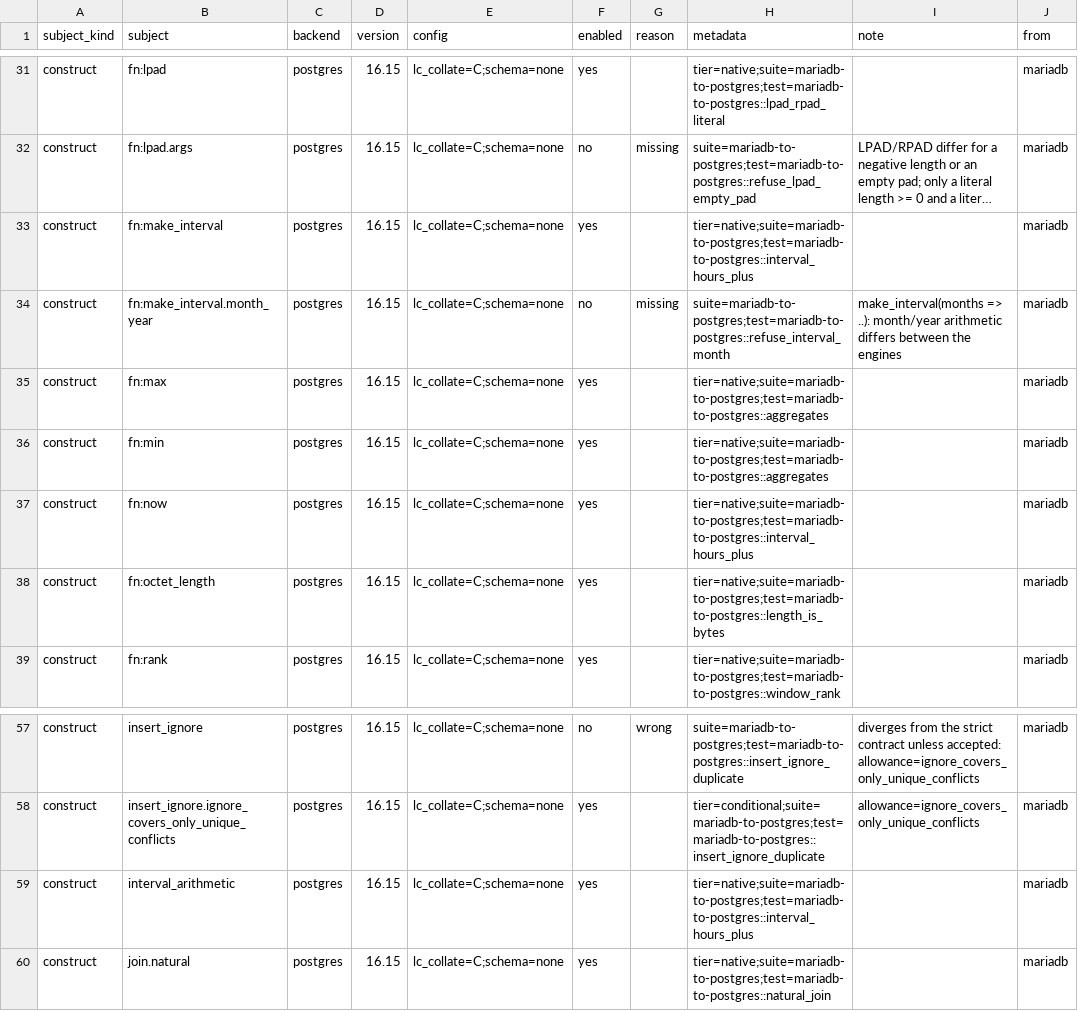
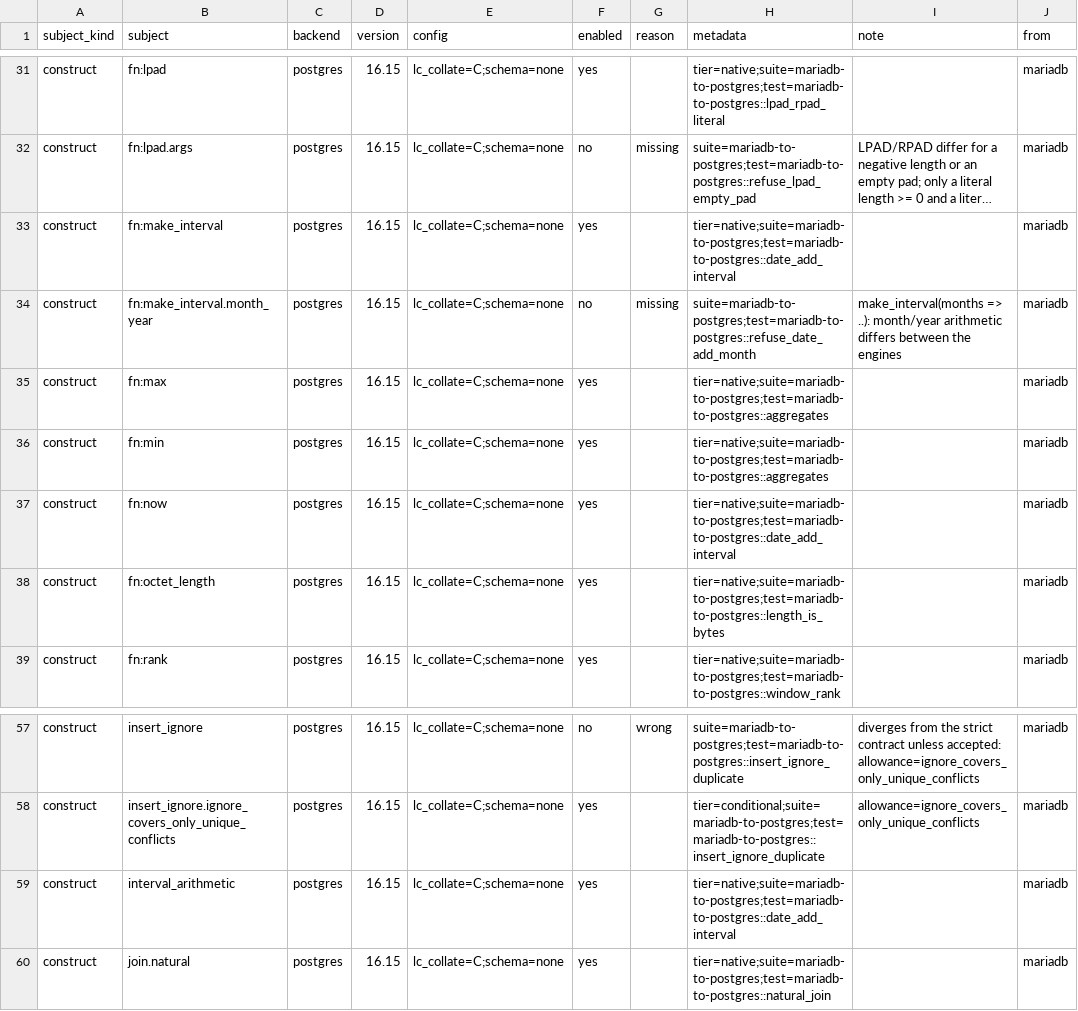
Before and after one commit to ThinkersJournal/unisql, a TSV file: crates/unisql-dialect-postgres/matrix-postgres-from-mariadb.tsv, drawn as a sheet; only a part is shown, gaps mark what is left out; long unchanged cells end in …; the diff names each change by its address in the sheet, - before the commit and + after, or states it on an @@ line.

```diff
--- a/crates/unisql-dialect-postgres/matrix-postgres-from-mariadb.tsv
+++ b/crates/unisql-dialect-postgres/matrix-postgres-from-mariadb.tsv
-H33 (metadata): tier=native;suite=mariadb-to-postgres;test=mariadb-to-postgres::interval_hours_plus
+H33 (metadata): tier=native;suite=mariadb-to-postgres;test=mariadb-to-postgres::date_add_interval
-H34 (metadata): suite=mariadb-to-postgres;test=mariadb-to-postgres::refuse_interval_month
+H34 (metadata): suite=mariadb-to-postgres;test=mariadb-to-postgres::refuse_date_add_month
-H37 (metadata): tier=native;suite=mariadb-to-postgres;test=mariadb-to-postgres::interval_hours_plus
+H37 (metadata): tier=native;suite=mariadb-to-postgres;test=mariadb-to-postgres::date_add_interval
-H59 (metadata): tier=native;suite=mariadb-to-postgres;test=mariadb-to-postgres::interval_hours_plus
+H59 (metadata): tier=native;suite=mariadb-to-postgres;test=mariadb-to-postgres::date_add_interval
```
Also changed, not shown: crates/unisql-dialect-postgres/matrix-postgres-from-mysql.tsv, crates/unisql-dialect-sqlite/matrix-sqlite-from-mysql.tsv, 12 other files.
